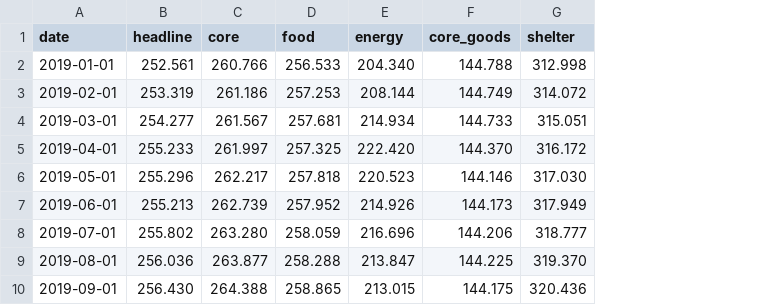
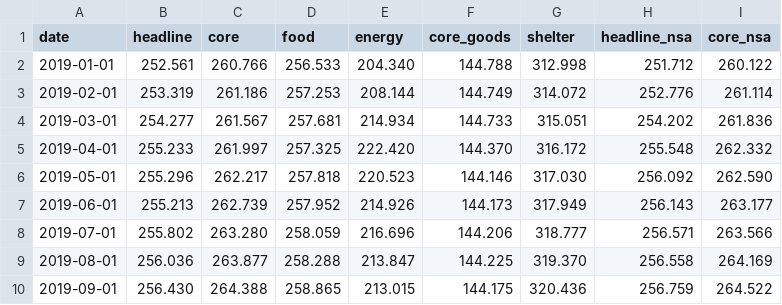
Before and after one commit to Eshxxn1/Inflation-Breakdown, a CSV file: data/fred.csv, drawn as a sheet; only a part is shown; the diff names each change by its address in the sheet, - before the commit and + after, or states it on an @@ line.

Commit message:
Update CPI data

```diff
--- a/data/fred.csv
+++ b/data/fred.csv
+column H (headline_nsa), rows 2-10: 251.712 | 252.776 | 254.202 | 255.548 | 256.092 | 256.143 | 256.571 | 256.558 | 256.759
+column I (core_nsa), rows 2-10: 260.122 | 261.114 | 261.836 | 262.332 | 262.590 | 263.177 | 263.566 | 264.169 | 264.522
```
Also changed, not shown: 2 other files.
